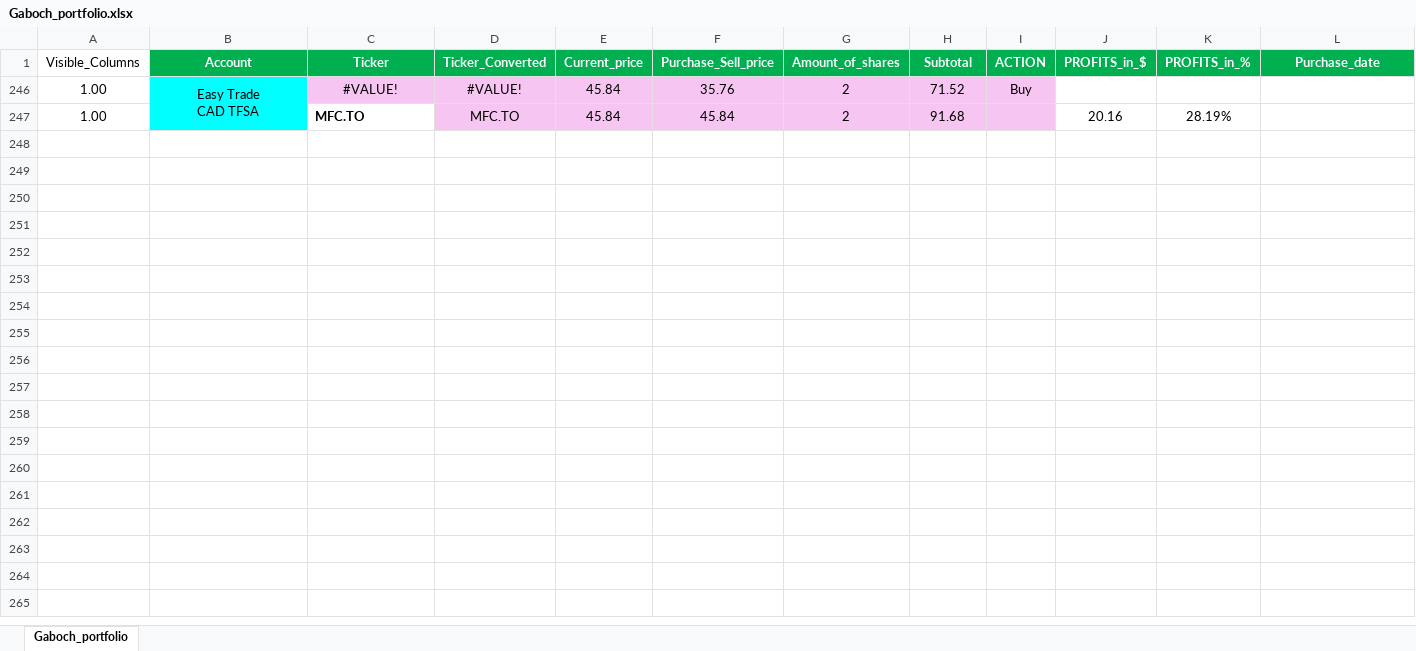
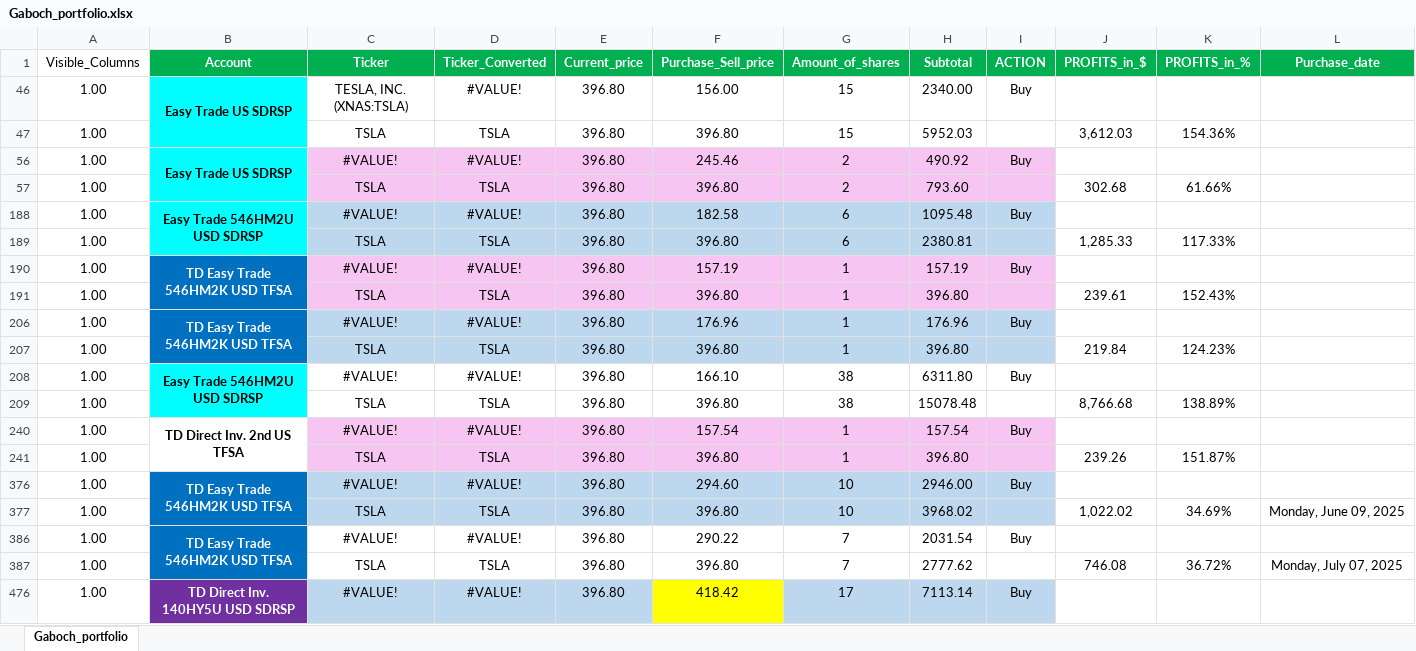
Before and after one commit to gaboch1909/claude_code, an Excel workbook: Gaboch_portfolio.xlsx, sheet Gaboch_portfolio, drawn as a sheet; only a part is shown; values as stored, in another font and other column widths than the file's, no borders; conditional formats not drawn; removed rows and columns are numbered as before the commit, all else as after; rows hold the shown columns only; ↵ is a line break in a cell; the diff covers the shown part only; the diff names each change by its address in the sheet, - before the commit and + after, or states it on an @@ line.

Commit message:
update Gaboch_portfolio.xlsx

```diff
--- a/Gaboch_portfolio.xlsx (sheet Gaboch_portfolio)
+++ b/Gaboch_portfolio.xlsx (sheet Gaboch_portfolio)
@@ row 46 unhidden: 1.00 | Easy Trade US SDRSP | TESLA, INC. (XNAS:TSLA) | #VALUE! | 396.80 | 156.00 | 15 | 2340.00 | Buy @@
@@ row 47 unhidden: 1.00 |  | TSLA | TSLA | 396.80 | 396.80 | 15 | 5952.03 |  | 3,612.03 | 154.36% @@
-B56 (Account): Easy Trade ↵ CAD TFSA
+B56 (Account): Easy Trade US SDRSP
-B56 bold: off
+B56 bold: on
-E56 (Current_price): 45.84
+E56 (Current_price): 396.80
-F56 (Purchase_Sell_price): 35.76
+F56 (Purchase_Sell_price): 245.46
-H56 (Subtotal): 71.52
+H56 (Subtotal): 490.92
@@ row 247 hidden: 1.00 |  | MFC.TO | MFC.TO | 45.84 | 45.84 | 2 | 91.68 |  | 20.16 | 28.19% @@
@@ row 57 unhidden: 1.00 |  | TSLA | TSLA | 396.80 | 396.80 | 2 | 793.60 |  | 302.68 | 61.66% @@
@@ row 188 unhidden: 1.00 | Easy Trade 546HM2U USD SDRSP | #VALUE! | #VALUE! | 396.80 | 182.58 | 6 | 1095.48 | Buy @@
@@ row 189 unhidden: 1.00 |  | TSLA | TSLA | 396.80 | 396.80 | 6 | 2380.81 |  | 1,285.33 | 117.33% @@
@@ row 190 unhidden: 1.00 | TD Easy Trade 546HM2K USD TFSA | #VALUE! | #VALUE! | 396.80 | 157.19 | 1 | 157.19 | Buy @@
@@ row 191 unhidden: 1.00 |  | TSLA | TSLA | 396.80 | 396.80 | 1 | 396.80 |  | 239.61 | 152.43% @@
@@ row 206 unhidden: 1.00 | TD Easy Trade 546HM2K USD TFSA | #VALUE! | #VALUE! | 396.80 | 176.96 | 1 | 176.96 | Buy @@
@@ row 207 unhidden: 1.00 |  | TSLA | TSLA | 396.80 | 396.80 | 1 | 396.80 |  | 219.84 | 124.23% @@
@@ row 208 unhidden: 1.00 | Easy Trade 546HM2U USD SDRSP | #VALUE! | #VALUE! | 396.80 | 166.10 | 38 | 6311.80 | Buy @@
@@ row 209 unhidden: 1.00 |  | TSLA | TSLA | 396.80 | 396.80 | 38 | 15078.48 |  | 8,766.68 | 138.89% @@
@@ row 240 unhidden: 1.00 | TD Direct Inv. 2nd US TFSA | #VALUE! | #VALUE! | 396.80 | 157.54 | 1 | 157.54 | Buy @@
@@ row 241 unhidden: 1.00 |  | TSLA | TSLA | 396.80 | 396.80 | 1 | 396.80 |  | 239.26 | 151.87% @@
@@ row 376 unhidden: 1.00 | TD Easy Trade 546HM2K USD TFSA | #VALUE! | #VALUE! | 396.80 | 294.60 | 10 | 2946.00 | Buy @@
@@ row 377 unhidden: 1.00 |  | TSLA | TSLA | 396.80 | 396.80 | 10 | 3968.02 |  | 1,022.02 | 34.69% | Monday, June 09, 2025 @@
@@ row 386 unhidden: 1.00 | TD Easy Trade 546HM2K USD TFSA | #VALUE! | #VALUE! | 396.80 | 290.22 | 7 | 2031.54 | Buy @@
@@ row 387 unhidden: 1.00 |  | TSLA | TSLA | 396.80 | 396.80 | 7 | 2777.62 |  | 746.08 | 36.72% | Monday, July 07, 2025 @@
@@ row 476 unhidden: 1.00 | TD Direct Inv. 140HY5U USD SDRSP | #VALUE! | #VALUE! | 396.80 | 418.42 | 17 | 7113.14 | Buy @@
```
Also changed, not shown: 2 added rows and 37 hidden or unhidden rows elsewhere in this sheet, formulas that keep their value.
